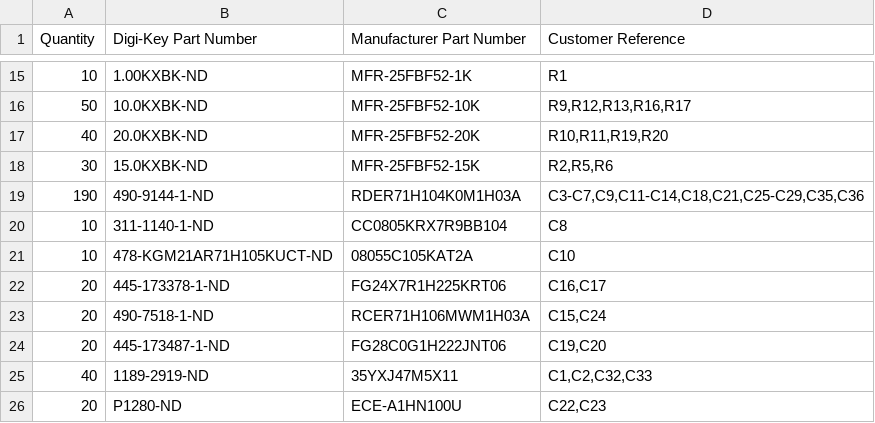
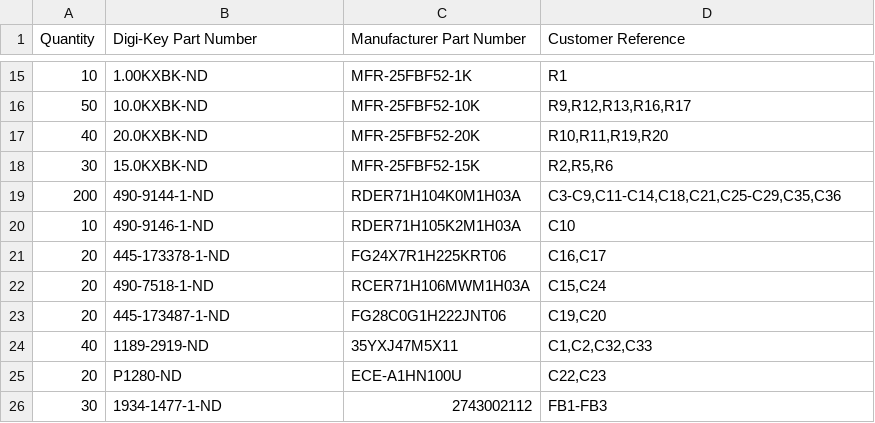
Before and after one commit to waagbo/picogus, a CSV file: hw-tht-v1.3.2/BOM-THT-digikey-upload-10x.csv, drawn as a sheet; only a part is shown, gaps mark what is left out; the shorter side is filled out with more unchanged rows.

```diff
--- a/hw-tht-v1.3.2/BOM-THT-digikey-upload-10x.csv
+++ b/hw-tht-v1.3.2/BOM-THT-digikey-upload-10x.csv
@@ -18,5 +18,4 @@ Quantity,Digi-Key Part Number,Manufacturer Part Number,Customer Reference
 30,15.0KXBK-ND,MFR-25FBF52-15K,"R2,R5,R6"
-190,490-9144-1-ND,RDER71H104K0M1H03A,"C3-C7,C9,C11-C14,C18,C21,C25-C29,C35,C36"
-10,311-1140-1-ND,CC0805KRX7R9BB104,C8
-10,478-KGM21AR71H105KUCT-ND,08055C105KAT2A,C10
+200,490-9144-1-ND,RDER71H104K0M1H03A,"C3-C9,C11-C14,C18,C21,C25-C29,C35,C36"
+10,490-9146-1-ND,RDER71H105K2M1H03A,C10
 20,445-173378-1-ND,FG24X7R1H225KRT06,"C16,C17"
```
Also changed, not shown: hw-tht-v1.3.2/BOM-THT-digikey-upload.csv, hw-tht-v1.3.2/BOM-THT-sockets.csv, 13 other files.
